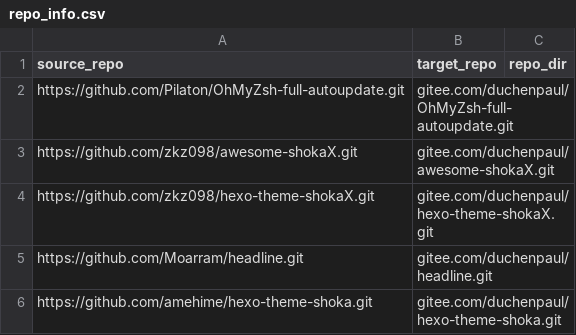
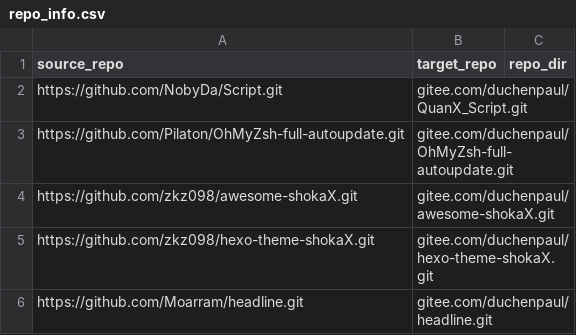
Before and after one commit to duchenpaul/github_sync_to_gitee, a CSV file: repo_info.csv, drawn as a sheet; only a part is shown; the shorter side is filled out with more unchanged rows; the diff names each change by its address in the sheet, - before the commit and + after, or states it on an @@ line.

Commit message:
Update repo_info.csv

```diff
--- a/repo_info.csv
+++ b/repo_info.csv
+row 2: https://github.com/NobyDa/Script.git | gitee.com/duchenpaul/QuanX_Script.git
```
